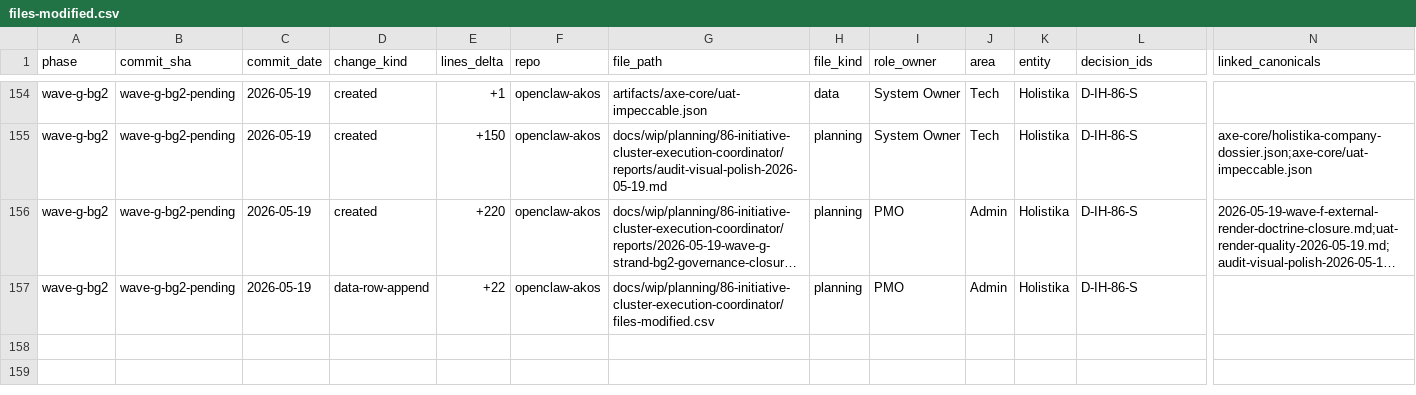
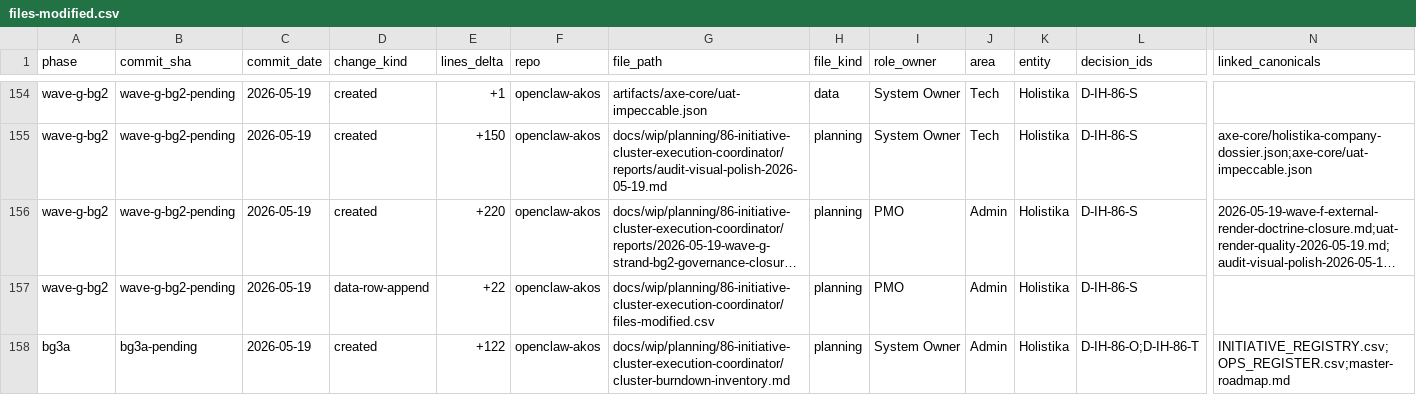
Before and after one commit to FraysaXII/openclaw-akos, a CSV file: docs/wip/planning/86-initiative-cluster-execution-coordinator/files-modified.csv, drawn as a sheet; only a part is shown, gaps mark what is left out; long unchanged cells end in …; rows hold the shown columns only; the diff names each change by its address in the sheet, - before the commit and + after, or states it on an @@ line.

Commit message:
I86 cluster burndown inventory pass (B-G3a) - anchored evidence for B-G3b authoring pass
Authors cluster-burndown-inventory.md as single source-of-truth for remaining
work in the I86 cluster as of Wave G commit 893c486. Captures 17 items
across 5 active initiatives (I76 + I78 + I81 + I82 + I89), 3 blocker-tracked
candidates (BT-I74 + BT-I75 + BT-I83), and 9 open OPS rows (OPS-86-1/3,
OPS-76-1..4, OPS-81-1, OPS-82-1, OPS-89-1).

Inventory includes:
- §2 comprehensive table per item: status, owner, effort, dependencies,
  closure criteria, operator-gate requirements
- §3 cross-cutting observations: critical-path chain (I76 P3 + I82 P4 jointly
  unlock BT-I83), parallel-safe lanes, canonical-CSV pause concentration
  (>=5 mandatory), MANDATORY public-prose pauses (2 in I89), ratify-density
  risk, owner-role distribution (PMO load-bearing)
- §3.1 at-a-glance tally
- §4 source files cited (11 files read; 6 master-roadmaps + 3 blocker-trackers
  + 2 canonical CSV registries)
- §5 cross-references
- Open questions footer surfaces 3 items for B-G3b to resolve (I78 effort
  scoping not fully read; I79+I80 retro-count discrepancy in I86 master-roadmap
  §1.5 vs charter title; I86 self-closure vs cluster closure framing
  reconciliation).

files-modified.csv backfilled with one row per akos-planning-traceability.mdc
18-column schema.

Scope: B-G3a is the SLIMMED first-half of the C6 task (which previously errored
on resource_exhausted). Authoring pass B-G3b runs separately AFTER this commit
to mint the full 11-section plan-quality-bar burndown plan with D-IH-86-T
ratification, using this inventory as anchored evidence rather than re-reading
the 14 source files.

Validators: validate_hlk.py PASS; ReadLints clean.

```diff
--- a/docs/wip/planning/86-initiative-cluster-execution-coordinator/files-modified.csv
+++ b/docs/wip/planning/86-initiative-cluster-execution-coordinator/files-modified.csv
+row 158: bg3a | bg3a-pending | 2026-05-19 | created | +122 | openclaw-akos | docs/wip/planning/86-initiative-cluster-execution-coordinator/cluster-burndown-inventory.md | planning | System Owner | Admin | Holistika | D-IH-86-O;D-IH-86-T | INITIATIVE_REGISTRY.csv;OPS_REGISTER.csv;master-roadmap.md
```
Also changed, not shown: 1 other file.
